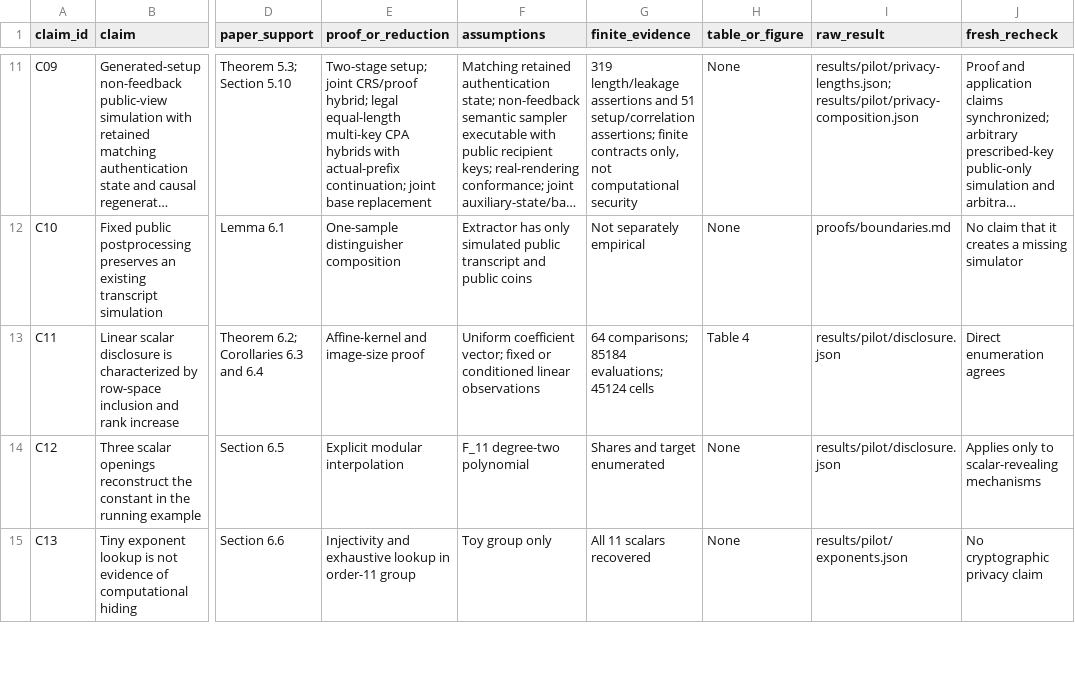
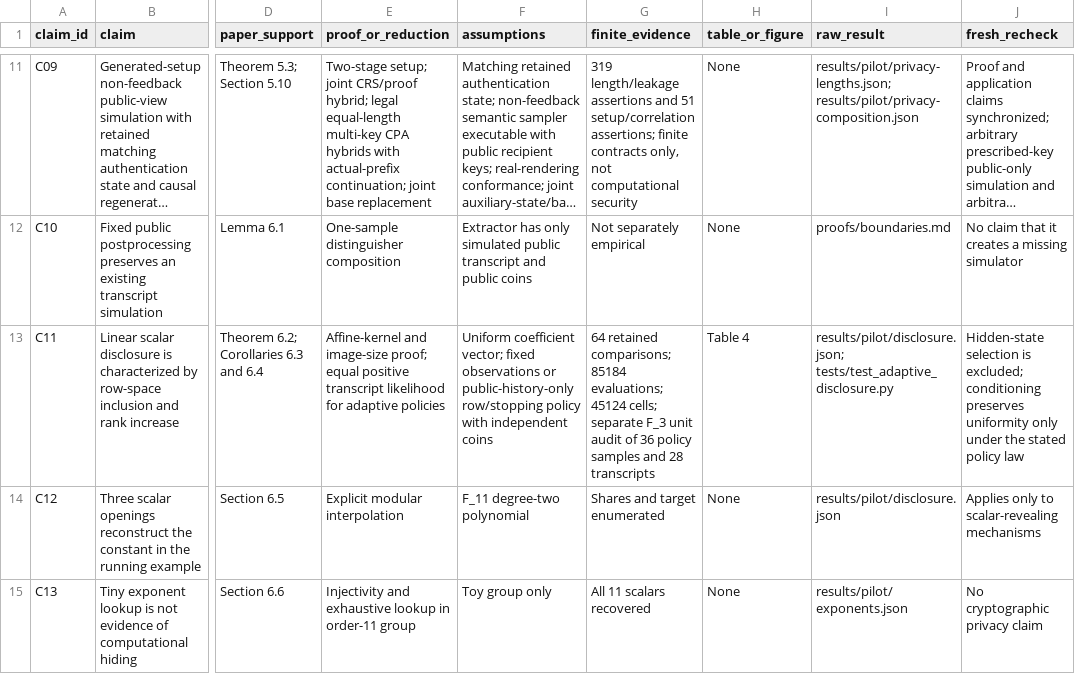
Before and after one commit to Haoyi-Zhang/AbortAttribution, a CSV file: claim_evidence_ledger.csv, drawn as a sheet; only a part is shown, gaps mark what is left out; long unchanged cells end in …; the diff covers the shown part only; the diff names each change by its address in the sheet, - before the commit and + after, or states it on an @@ line.

```diff
--- a/claim_evidence_ledger.csv
+++ b/claim_evidence_ledger.csv
-E13 (proof_or_reduction): …and image-size proof
+E13 (proof_or_reduction): …and image-size proof; equal positive transcript likelihood for adaptive policies
-F13 (assumptions): …vector; fixed or conditioned linear observations
+F13 (assumptions): …vector; fixed observations or public-history-only row/stopping policy with independent coins
-G13 (finite_evidence): 64 comparisons; 85184 evaluations; 45124 cells
+G13 (finite_evidence): 64 retained comparisons; 85184 evaluations; 45124 cells; separate F_3 unit audit of 36 policy samples and 28 transcripts
-I13 (raw_result): results/pilot/disclosure.json
+I13 (raw_result): results/pilot/disclosure.json; tests/test_adaptive_disclosure.py
-J13 (fresh_recheck): Direct enumeration agrees
+J13 (fresh_recheck): Hidden-state selection is excluded; conditioning preserves uniformity only under the stated policy law
```
Also changed, not shown: 3 edited cells elsewhere in this file, 12 other files.
